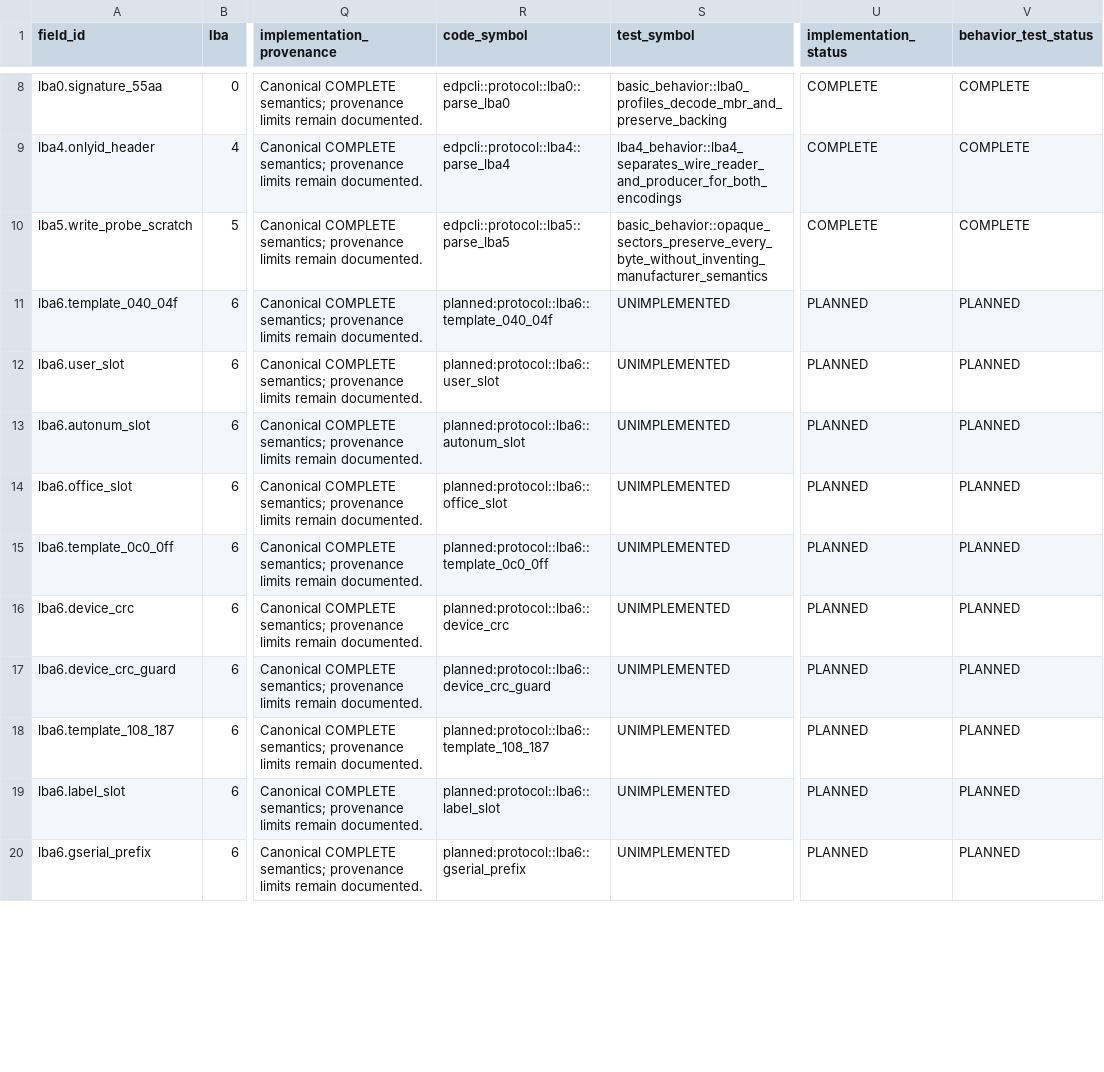
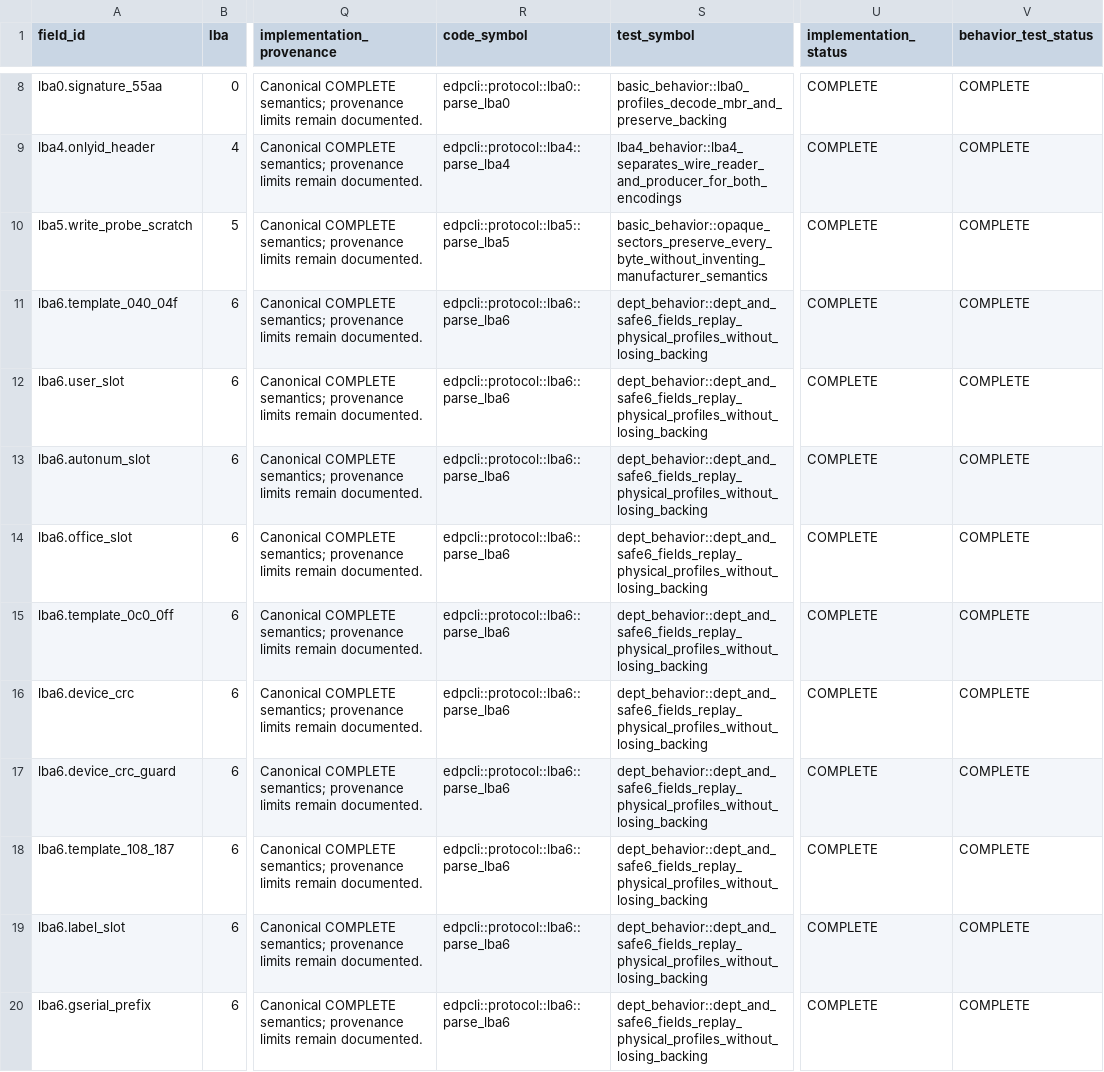
Before and after one commit to Evolution404/edpcli, a TSV file: audit/protocol/field_catalog.tsv, drawn as a sheet; only a part is shown, gaps mark what is left out; the diff covers the shown part only; the diff names each change by its address in the sheet, - before the commit and + after, or states it on an @@ line.

Commit message:
feat: type LBA6 and LBA9 protocol profiles

```diff
--- a/audit/protocol/field_catalog.tsv
+++ b/audit/protocol/field_catalog.tsv
-R11 (code_symbol): planned:protocol::lba6::template_040_04f
+R11 (code_symbol): edpcli::protocol::lba6::parse_lba6
-S11:S20 (test_symbol): UNIMPLEMENTED
+S11:S20 (test_symbol): dept_behavior::dept_and_safe6_fields_replay_physical_profiles_without_losing_backing
-U11:U20 (implementation_status): PLANNED
+U11:U20 (implementation_status): COMPLETE
-V11:V20 (behavior_test_status): PLANNED
+V11:V20 (behavior_test_status): COMPLETE
-R12 (code_symbol): planned:protocol::lba6::user_slot
+R12 (code_symbol): edpcli::protocol::lba6::parse_lba6
-R13 (code_symbol): planned:protocol::lba6::autonum_slot
+R13 (code_symbol): edpcli::protocol::lba6::parse_lba6
-R14 (code_symbol): planned:protocol::lba6::office_slot
+R14 (code_symbol): edpcli::protocol::lba6::parse_lba6
-R15 (code_symbol): planned:protocol::lba6::template_0c0_0ff
+R15 (code_symbol): edpcli::protocol::lba6::parse_lba6
-R16 (code_symbol): planned:protocol::lba6::device_crc
+R16 (code_symbol): edpcli::protocol::lba6::parse_lba6
-R17 (code_symbol): planned:protocol::lba6::device_crc_guard
+R17 (code_symbol): edpcli::protocol::lba6::parse_lba6
-R18 (code_symbol): planned:protocol::lba6::template_108_187
+R18 (code_symbol): edpcli::protocol::lba6::parse_lba6
-R19 (code_symbol): planned:protocol::lba6::label_slot
+R19 (code_symbol): edpcli::protocol::lba6::parse_lba6
-R20 (code_symbol): planned:protocol::lba6::gserial_prefix
+R20 (code_symbol): edpcli::protocol::lba6::parse_lba6
```
Also changed, not shown: 124 edited cells elsewhere in this file, 7 other files.
